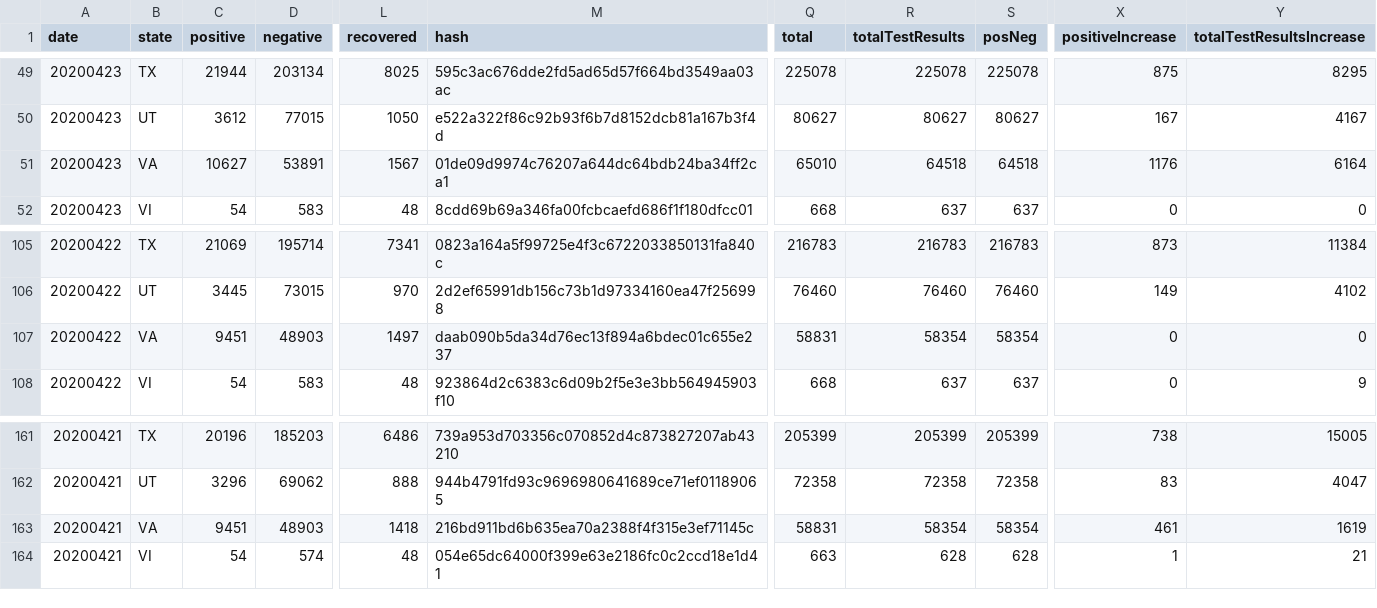
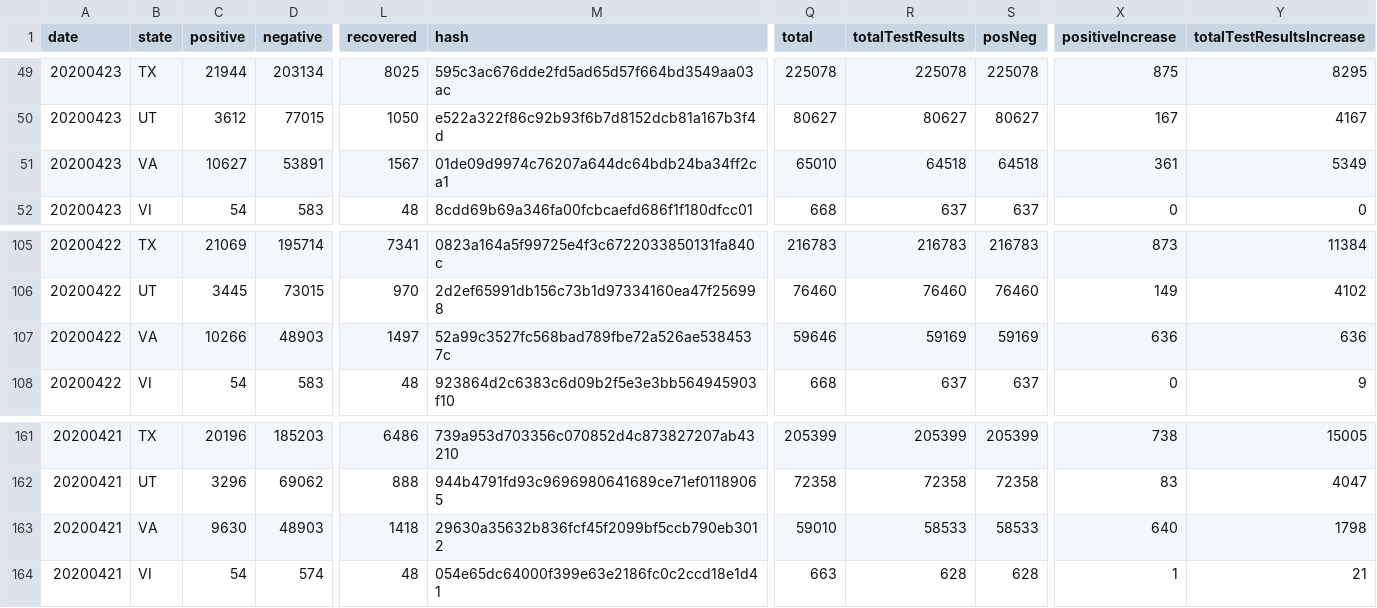
Before and after one commit to rben01/covid19, a CSV file: data/covid_states_daily.csv, drawn as a sheet; only a part is shown, gaps mark what is left out; the diff names each change by its address in the sheet, - before the commit and + after, or states it on an @@ line.

```diff
--- a/data/covid_states_daily.csv
+++ b/data/covid_states_daily.csv
-X51 (positiveIncrease): 1176
+X51 (positiveIncrease): 361
-Y51 (totalTestResultsIncrease): 6164
+Y51 (totalTestResultsIncrease): 5349
-C107 (positive): 9451
+C107 (positive): 10266
-M107 (hash): daab090b5da34d76ec13f894a6bdec01c655e237
+M107 (hash): 52a99c3527fc568bad789fbe72a526ae5384537c
-Q107 (total): 58831
+Q107 (total): 59646
-R107 (totalTestResults): 58354
+R107 (totalTestResults): 59169
-S107 (posNeg): 58354
+S107 (posNeg): 59169
-X107 (positiveIncrease): 0
+X107 (positiveIncrease): 636
-Y107 (totalTestResultsIncrease): 0
+Y107 (totalTestResultsIncrease): 636
-C163 (positive): 9451
+C163 (positive): 9630
-M163 (hash): 216bd911bd6b635ea70a2388f4f315e3ef71145c
+M163 (hash): 29630a35632b836fcf45f2099bf5ccb790eb3012
-Q163 (total): 58831
+Q163 (total): 59010
-R163 (totalTestResults): 58354
+R163 (totalTestResults): 58533
-S163 (posNeg): 58354
+S163 (posNeg): 58533
-X163 (positiveIncrease): 461
+X163 (positiveIncrease): 640
-Y163 (totalTestResultsIncrease): 1619
+Y163 (totalTestResultsIncrease): 1798
```
Also changed, not shown: 31 other files.
